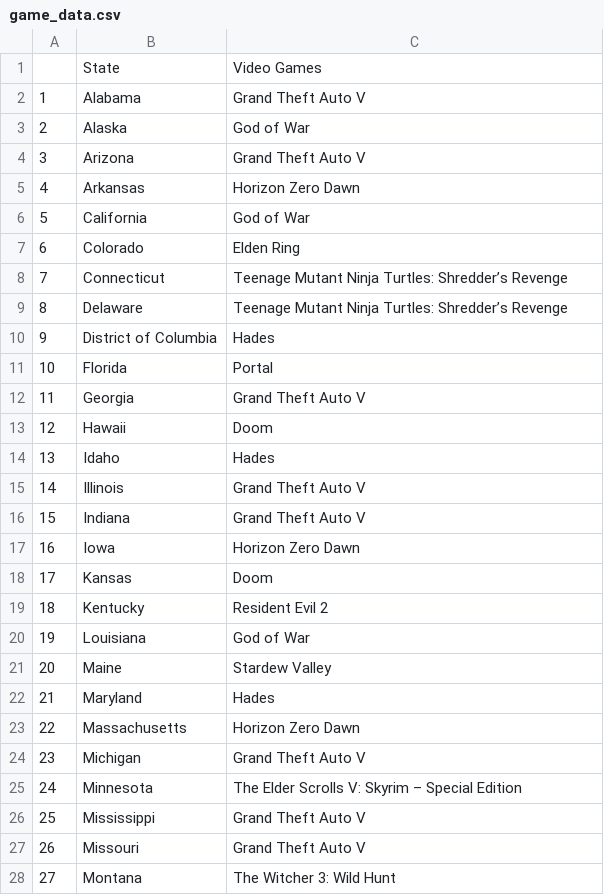
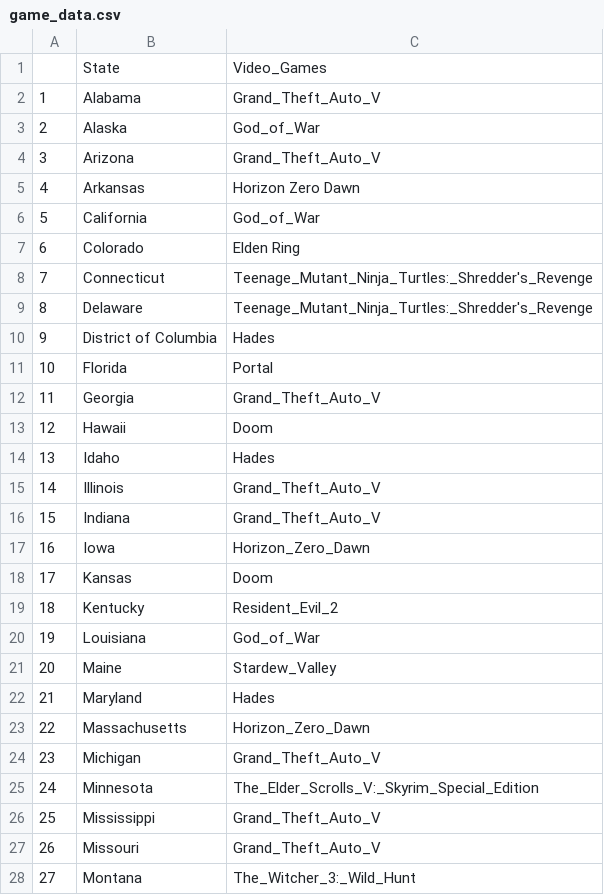
Before and after one commit to info201a-au2022/project-group-5-section-ad, a CSV file: data/game_data.csv, drawn as a sheet; only a part is shown; the diff covers the shown part only.

```diff
--- a/data/game_data.csv
+++ b/data/game_data.csv
@@ -1,13 +1,13 @@
-,State,Video Games
-1,Alabama,Grand Theft Auto V
-2,Alaska,God of War
-3,Arizona,Grand Theft Auto V
+,State,Video_Games
+1,Alabama,Grand_Theft_Auto_V
+2,Alaska,God_of_War
+3,Arizona,Grand_Theft_Auto_V
 4,Arkansas,Horizon Zero Dawn
-5,California,God of War
+5,California,God_of_War
 6,Colorado,Elden Ring
-7,Connecticut,Teenage Mutant Ninja Turtles: Shredder’s Revenge
-8,Delaware,Teenage Mutant Ninja Turtles: Shredder’s Revenge
+7,Connecticut,Teenage_Mutant_Ninja_Turtles:_Shredder's_Revenge
+8,Delaware,Teenage_Mutant_Ninja_Turtles:_Shredder's_Revenge
 9,District of Columbia,Hades
 10,Florida,Portal
-11,Georgia,Grand Theft Auto V
+11,Georgia,Grand_Theft_Auto_V
 12,Hawaii,Doom
@@ -15,14 +15,14 @@
-14,Illinois,Grand Theft Auto V
-15,Indiana,Grand Theft Auto V
-16,Iowa,Horizon Zero Dawn
+14,Illinois,Grand_Theft_Auto_V
+15,Indiana,Grand_Theft_Auto_V
+16,Iowa,Horizon_Zero_Dawn
 17,Kansas,Doom
-18,Kentucky,Resident Evil 2
-19,Louisiana,God of War
-20,Maine,Stardew Valley
+18,Kentucky,Resident_Evil_2
+19,Louisiana,God_of_War
+20,Maine,Stardew_Valley
 21,Maryland,Hades
-22,Massachusetts,Horizon Zero Dawn
-23,Michigan,Grand Theft Auto V
-24,Minnesota,The Elder Scrolls V: Skyrim – Special Edition
-25,Mississippi,Grand Theft Auto V
-26,Missouri,Grand Theft Auto V
-27,Montana,The Witcher 3: Wild Hunt
+22,Massachusetts,Horizon_Zero_Dawn
+23,Michigan,Grand_Theft_Auto_V
+24,Minnesota,The_Elder_Scrolls_V:_Skyrim_Special_Edition
+25,Mississippi,Grand_Theft_Auto_V
+26,Missouri,Grand_Theft_Auto_V
+27,Montana,The_Witcher_3:_Wild_Hunt
```
Also changed, not shown: 19 edited cells elsewhere in this file, data/Crimes_Against_Persons_by_State_2021.csv, data/Crimes_Against_Property_by_State_2021.csv, 1 other file.
